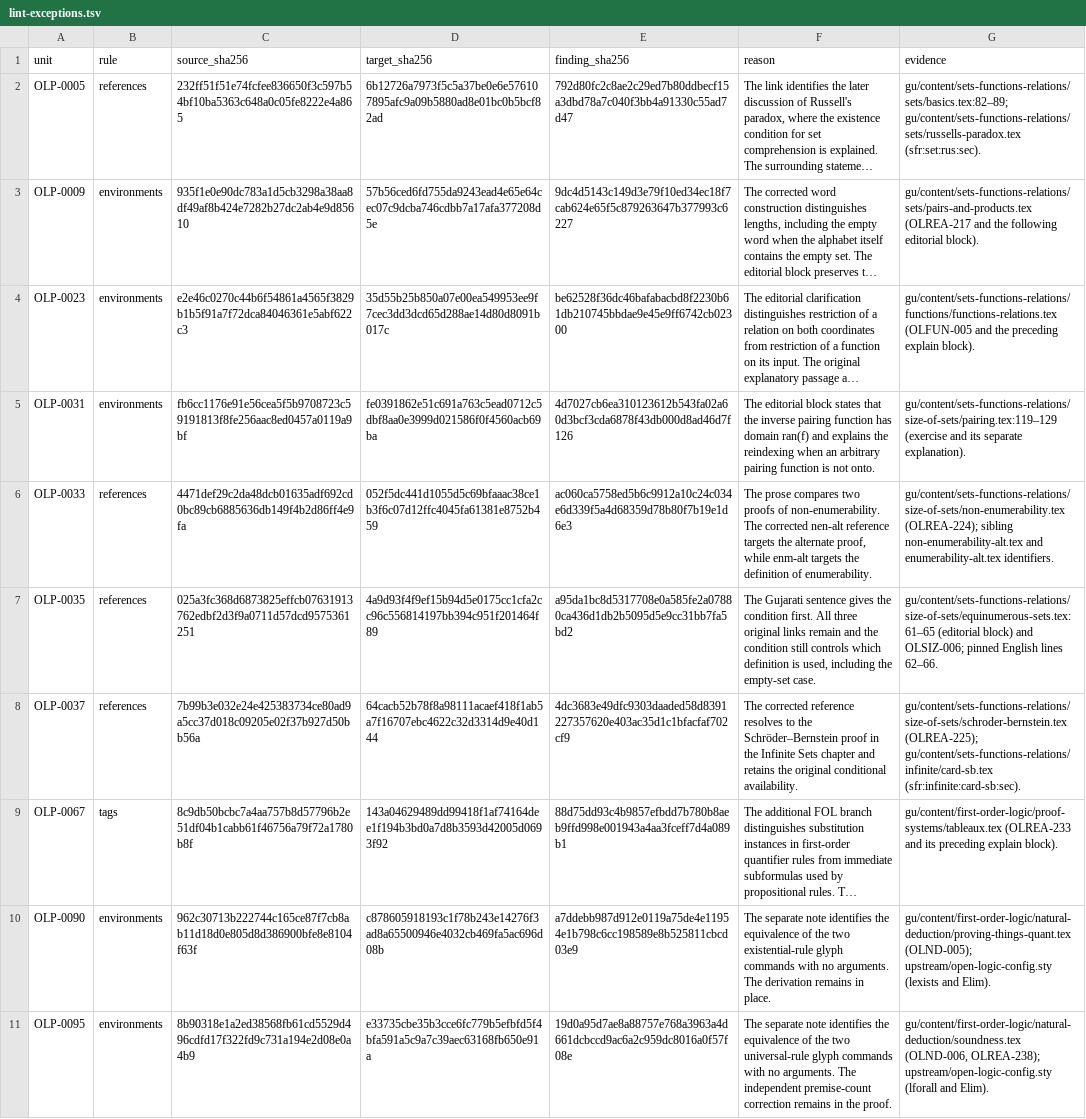
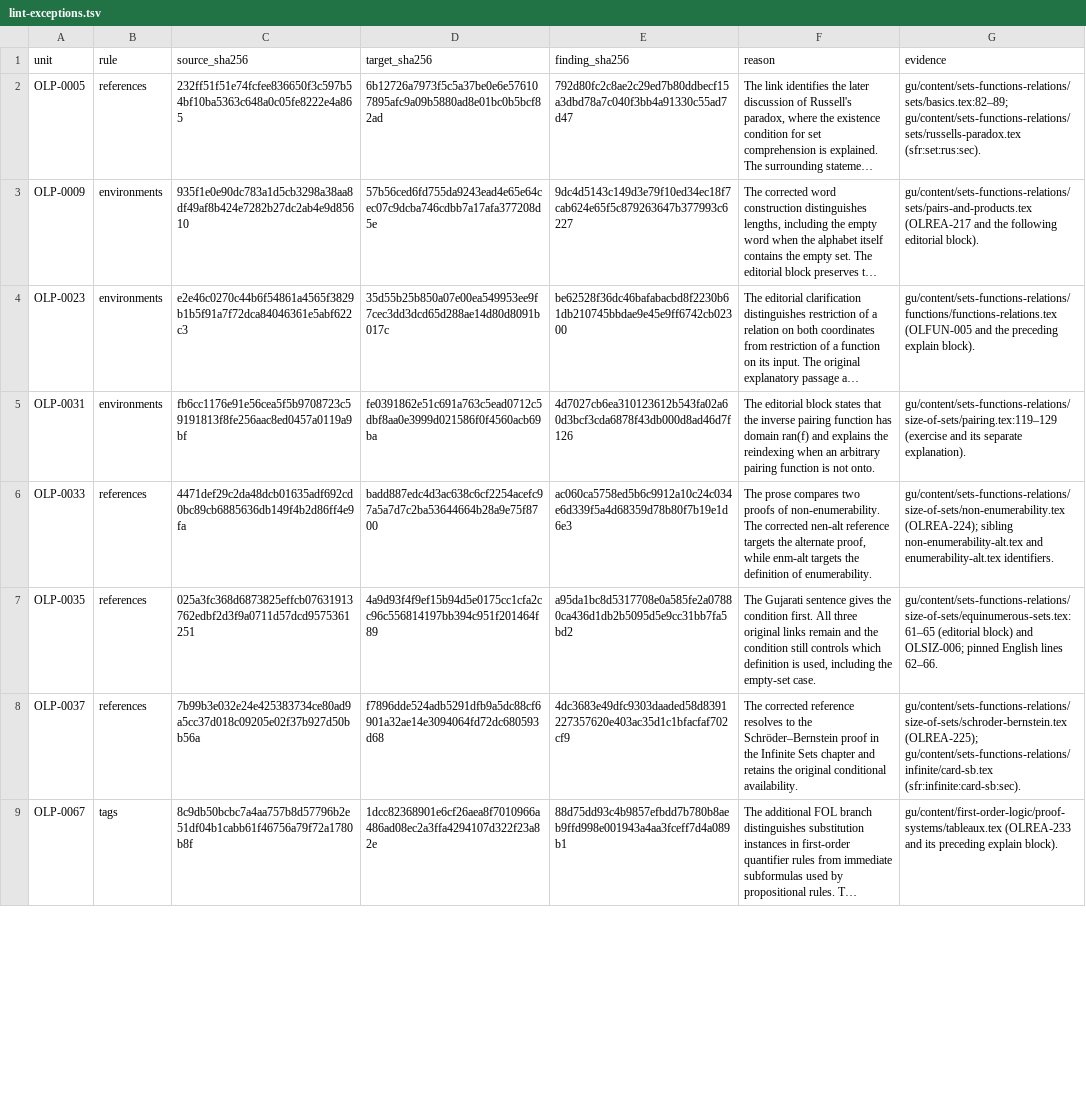
Before and after one commit to KokunoYumeto/OpenLogic-gu-Gujr-IN, a TSV file: lang/lint-exceptions.tsv, drawn as a sheet; only a part is shown; long unchanged cells end in …; the diff covers the shown part only; the diff names each change by its address in the sheet, - before the commit and + after, or states it on an @@ line.

```diff
--- a/lang/lint-exceptions.tsv
+++ b/lang/lint-exceptions.tsv
-D6 (target_sha256): 052f5dc441d1055d5c69bfaaac38ce1b3f6c07d12ffc4045fa61381e8752b459
+D6 (target_sha256): badd887edc4d3ac638c6cf2254acefc97a5a7d7c2ba53644664b28a9e75f8700
-D8 (target_sha256): 64cacb52b78f8a98111acaef418f1ab5a7f16707ebc4622c32d3314d9e40d144
+D8 (target_sha256): f7896dde524adb5291dfb9a5dc88cf6901a32ae14e3094064fd72dc680593d68
-D9 (target_sha256): 143a04629489dd99418f1af74164dee1f194b3bd0a7d8b3593d42005d0693f92
+D9 (target_sha256): 1dcc82368901e6cf26aea8f7010966a486ad08ec2a3ffa4294107d322f23a82e
-row 10: OLP-0090 | environments | 962c30713b222744c165ce87f7cb8ab11d18d0e805d8d386900bfe8e8104f63f | c878605918193c1f78b243e14276f3ad8a65500946e4032cb469fa5ac696d08b | a7ddebb987d912e0119a75de4e11954e1b798c6cc198589e8b525811cbcd03e9 | The separate note identifies the equivalence of the two existential-rule glyph commands with no arguments. The derivation remains in place. | gu/content/first-order-logic/natural-deduction/proving-things-quant.tex (OLND-005); upstream/open-logic-config.sty (lexists and Elim).
-row 11: OLP-0095 | environments | 8b90318e1a2ed38568fb61cd5529d496cdfd17f322fd9c731a194e2d08e0a4b9 | e33735cbe35b3cce6fc779b5efbfd5f4bfa591a5c9a7c39aec63168fb650e91a | 19d0a95d7ae8a88757e768a3963a4d661dcbccd9ac6a2c959dc8016a0f57f08e | The separate note identifies the equivalence of the two universal-rule glyph commands with no arguments. The independent premise-count correction remains in the proof. | gu/content/first-order-logic/natural-deduction/soundness.tex (OLND-006, OLREA-238); upstream/open-logic-config.sty (lforall and Elim).
```
Also changed, not shown: 4 removed rows and 10 edited cells elsewhere in this file, 31 other files.
